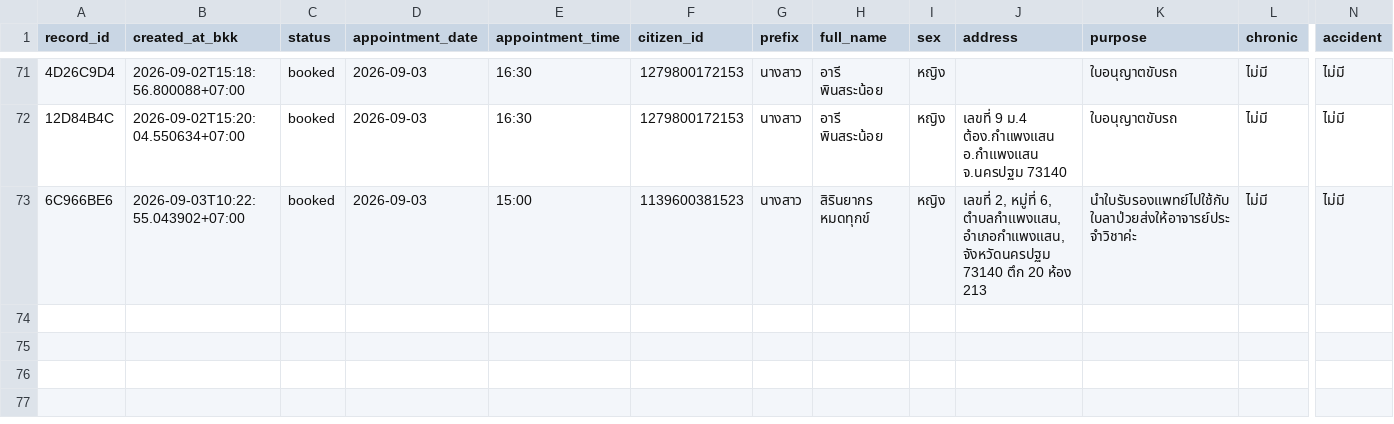
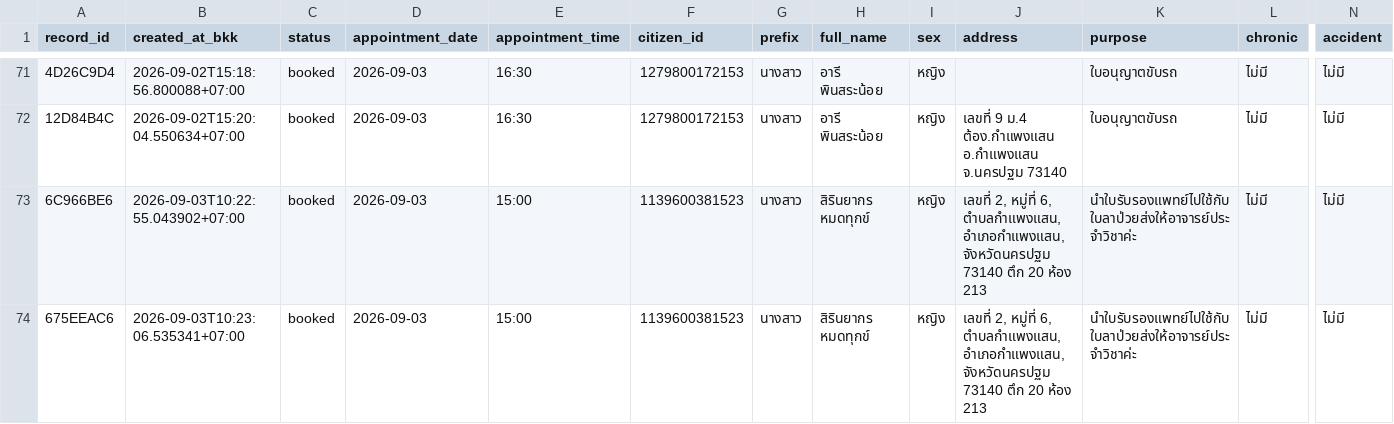
Before and after one commit to PythonianSt/MedCert, a CSV file: medical_certificate.csv, drawn as a sheet; only a part is shown, gaps mark what is left out; rows hold the shown columns only; the diff names each change by its address in the sheet, - before the commit and + after, or states it on an @@ line.

Commit message:
update medical certificate 2026-09-03T10:23:06.545344+07:00

```diff
--- a/medical_certificate.csv
+++ b/medical_certificate.csv
+row 74: 675EEAC6 | 2026-09-03T10:23:06.535341+07:00 | booked | 2026-09-03 | 15:00 | 1139600381523 | นางสาว | สิรินยากร หมดทุกข์ | หญิง | เลขที่ 2, หมู่ที่ 6, ตำบลกำแพงแสน, อำเภอกำแพงแสน, จังหวัดนครปฐม 73140 ตึก 20 ห้อง 213 | นำใบรับรองแพทย์ไปใช้กับใบลาป่วยส่งให้อาจารย์ประจำวิชาค่ะ | ไม่มี | ไม่มี
```
